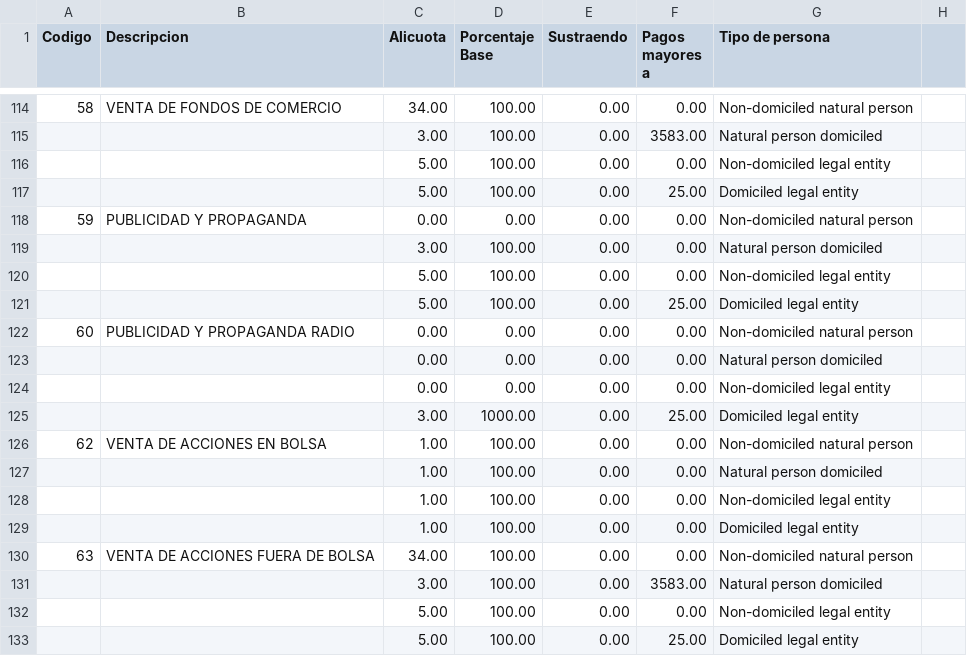
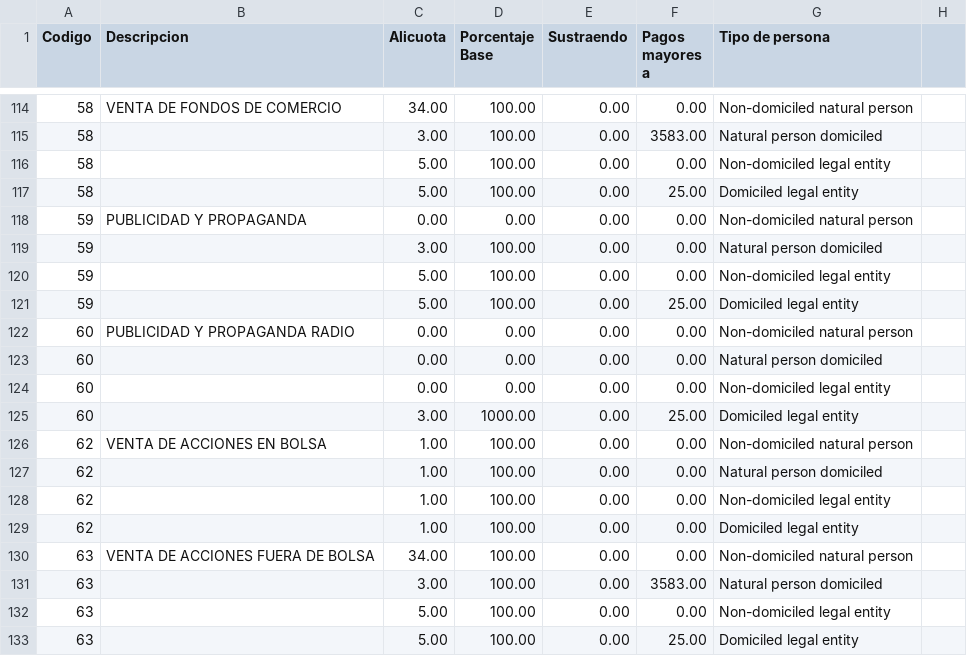
Before and after one commit to dev-alex04/l10n_ve, a CSV file: l10n_ve/resources/islr_tabulator.csv, drawn as a sheet; only a part is shown, gaps mark what is left out; the diff covers the shown part only.

Commit message:
Se ajusta la funcion para crear correctamente los codigos del tabulador de ISLR

```diff
--- a/l10n_ve/resources/islr_tabulator.csv
+++ b/l10n_ve/resources/islr_tabulator.csv
@@ -114,20 +114,20 @@
 58,"VENTA DE FONDOS DE COMERCIO",34.00,100.00,0.00,0.00,"Non-domiciled natural person"
-,,3.00,100.00,0.00,3583.00,"Natural person domiciled"
-,,5.00,100.00,0.00,0.00,"Non-domiciled legal entity"
-,,5.00,100.00,0.00,25.00,"Domiciled legal entity"
+58,,3.00,100.00,0.00,3583.00,"Natural person domiciled"
+58,,5.00,100.00,0.00,0.00,"Non-domiciled legal entity"
+58,,5.00,100.00,0.00,25.00,"Domiciled legal entity"
 59,"PUBLICIDAD Y PROPAGANDA",0.00,0.00,0.00,0.00,"Non-domiciled natural person"
-,,3.00,100.00,0.00,0.00,"Natural person domiciled"
-,,5.00,100.00,0.00,0.00,"Non-domiciled legal entity"
-,,5.00,100.00,0.00,25.00,"Domiciled legal entity"
+59,,3.00,100.00,0.00,0.00,"Natural person domiciled"
+59,,5.00,100.00,0.00,0.00,"Non-domiciled legal entity"
+59,,5.00,100.00,0.00,25.00,"Domiciled legal entity"
 60,"PUBLICIDAD Y PROPAGANDA RADIO",0.00,0.00,0.00,0.00,"Non-domiciled natural person"
-,,0.00,0.00,0.00,0.00,"Natural person domiciled"
-,,0.00,0.00,0.00,0.00,"Non-domiciled legal entity"
-,,3.00,1000.00,0.00,25.00,"Domiciled legal entity"
+60,,0.00,0.00,0.00,0.00,"Natural person domiciled"
+60,,0.00,0.00,0.00,0.00,"Non-domiciled legal entity"
+60,,3.00,1000.00,0.00,25.00,"Domiciled legal entity"
 62,"VENTA DE ACCIONES EN BOLSA",1.00,100.00,0.00,0.00,"Non-domiciled natural person"
-,,1.00,100.00,0.00,0.00,"Natural person domiciled"
-,,1.00,100.00,0.00,0.00,"Non-domiciled legal entity"
-,,1.00,100.00,0.00,0.00,"Domiciled legal entity"
+62,,1.00,100.00,0.00,0.00,"Natural person domiciled"
+62,,1.00,100.00,0.00,0.00,"Non-domiciled legal entity"
+62,,1.00,100.00,0.00,0.00,"Domiciled legal entity"
 63,"VENTA DE ACCIONES FUERA DE BOLSA",34.00,100.00,0.00,0.00,"Non-domiciled natural person"
-,,3.00,100.00,0.00,3583.00,"Natural person domiciled"
-,,5.00,100.00,0.00,0.00,"Non-domiciled legal entity"
-,,5.00,100.00,0.00,25.00,"Domiciled legal entity"
+63,,3.00,100.00,0.00,3583.00,"Natural person domiciled"
+63,,5.00,100.00,0.00,0.00,"Non-domiciled legal entity"
+63,,5.00,100.00,0.00,25.00,"Domiciled legal entity"
```
Also changed, not shown: 1 added row, 1 removed row and 83 edited cells elsewhere in this file, 2 other files.
